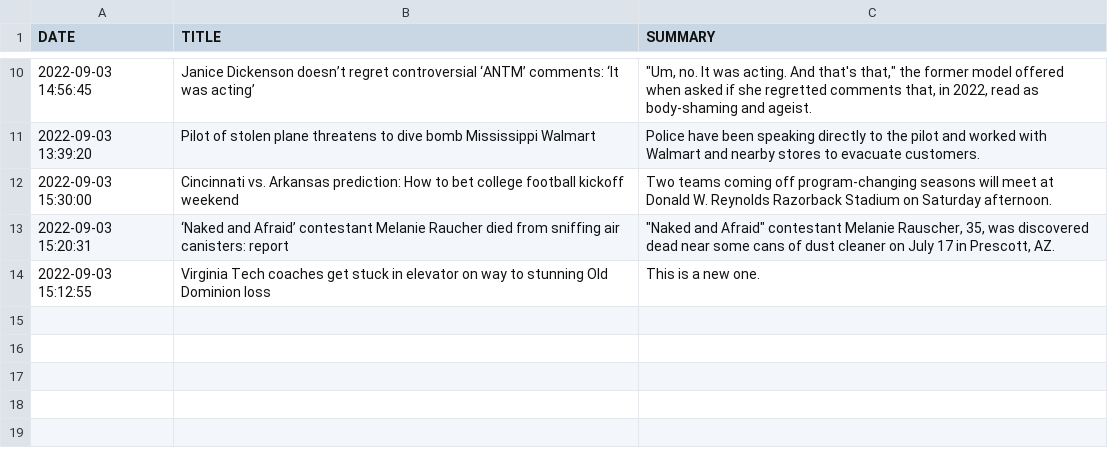
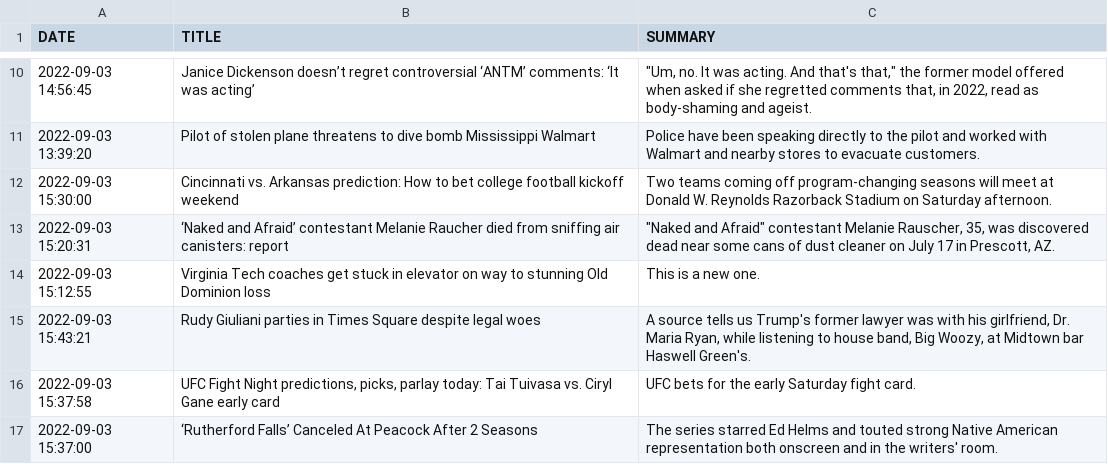
Before and after one commit to BPod123/NEWSFLASH, a CSV file: output/Saved Output/2022/New York Post.csv, drawn as a sheet; only a part is shown, gaps mark what is left out.

```diff
--- a/output/Saved Output/2022/New York Post.csv
+++ b/output/Saved Output/2022/New York Post.csv
@@ -14 +14,4 @@ DATE,TITLE,SUMMARY
 2022-09-03 15:12:55,Virginia Tech coaches get stuck in elevator on way to stunning Old Dominion loss,This is a new one.
+2022-09-03 15:43:21,Rudy Giuliani parties in Times Square despite legal woes,"A source tells us Trump's former lawyer was with his girlfriend, Dr. Maria Ryan, while listening to house band, Big Woozy, at Midtown bar Haswell Green's."
+2022-09-03 15:37:58,"UFC Fight Night predictions, picks, parlay today: Tai Tuivasa vs. Ciryl Gane early card",UFC bets for the early Saturday fight card.
+2022-09-03 15:37:00,‘Rutherford Falls’ Canceled At Peacock After 2 Seasons,The series starred Ed Helms and touted strong Native American representation both onscreen and in the writers' room.
```
Also changed, not shown: log/update_log.csv, output/Last Batch/Last Batch Babylon Bee (Fake News).csv, 24 other files.
